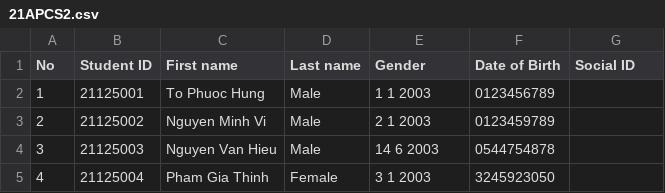
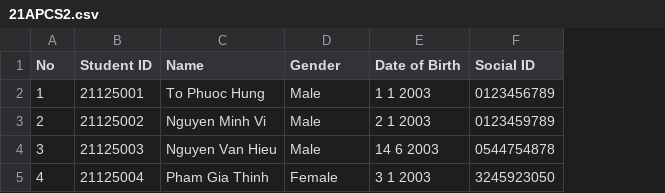
Before and after one commit to pgthinh/CS162, a CSV file: csvFile/classes/21APCS2.csv, drawn as a sheet; removed rows and columns are numbered as before the commit, all else as after; the diff names each change by its address in the sheet, - before the commit and + after, or states it on an @@ line.

Commit message:
Update 21APCS2.csv
fix

```diff
--- a/csvFile/classes/21APCS2.csv
+++ b/csvFile/classes/21APCS2.csv
-column F (Date of Birth), rows 2-5: 0123456789 | 0123459789 | 0544754878 | 3245923050
-C1: First name
+C1: Name
-D1: Last name
+D1: Gender
-E1: Gender
+E1: Date of Birth
-F2 (Social ID): (empty)
+F2 (Social ID): 0123456789
-F3 (Social ID): (empty)
+F3 (Social ID): 0123459789
-F4 (Social ID): (empty)
+F4 (Social ID): 0544754878
-F5 (Social ID): (empty)
+F5 (Social ID): 3245923050
```
